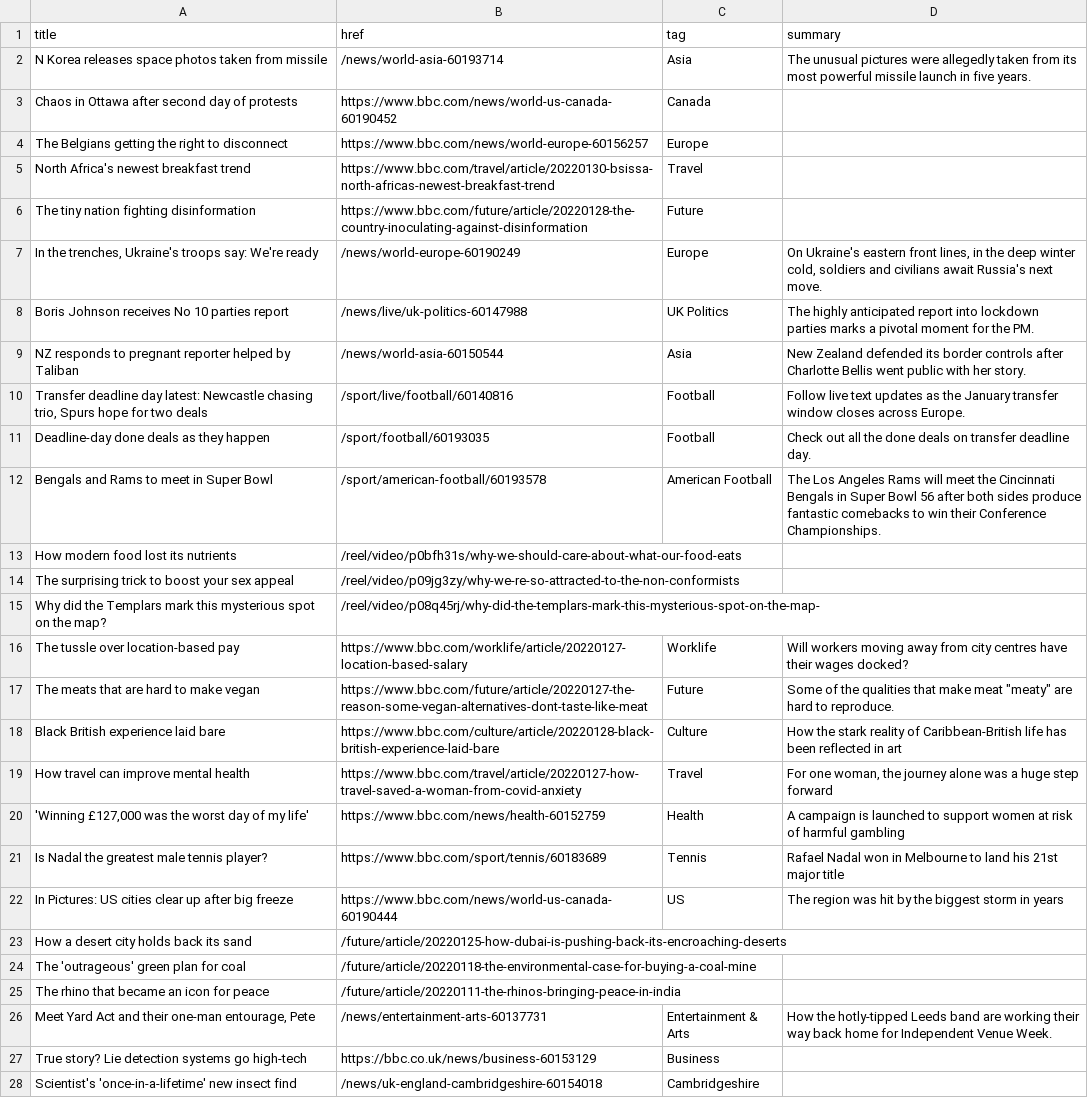
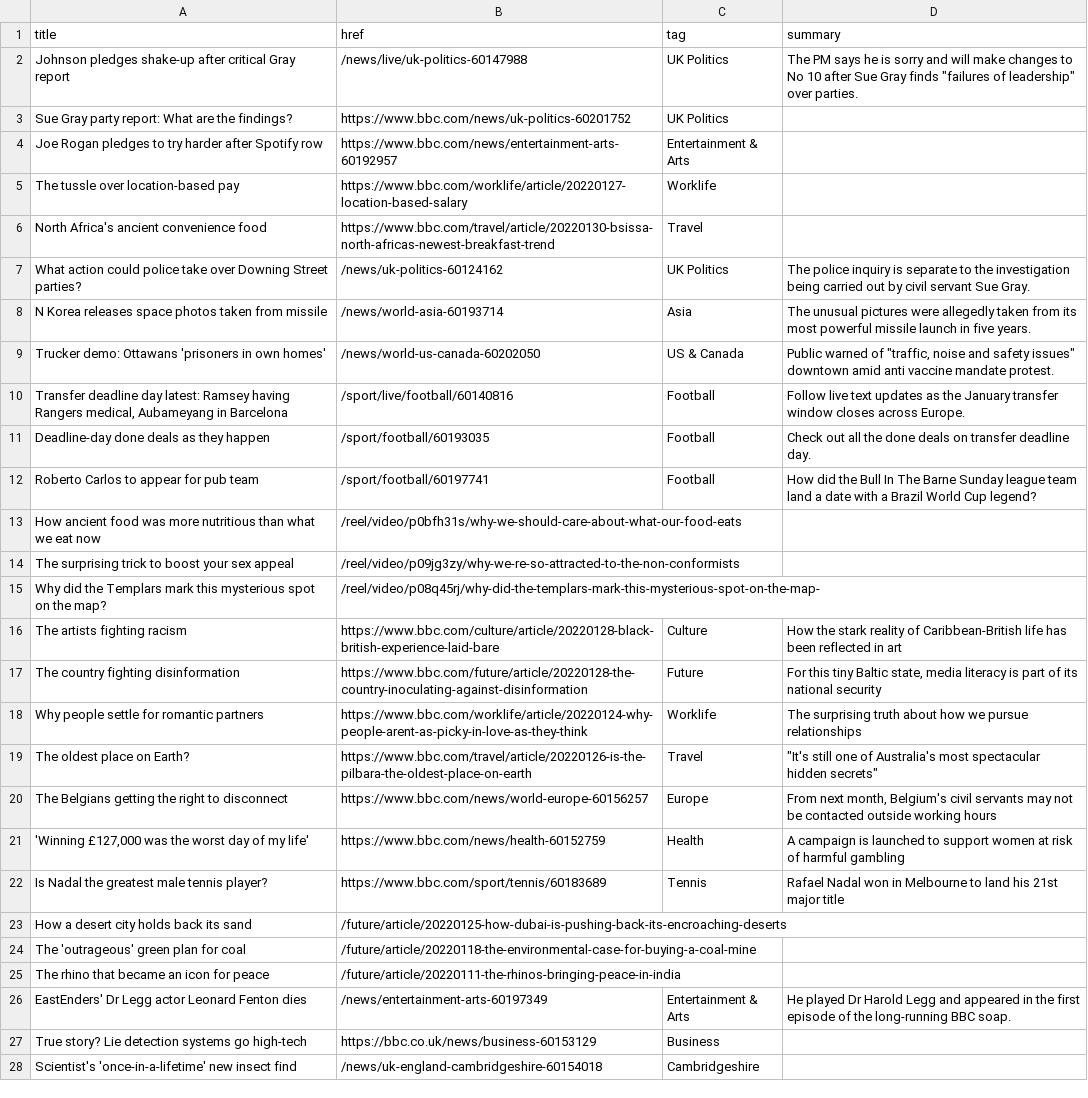
Before and after one commit to jsoma/autoscraper-changes, a CSV file: bbc-headlines.csv, drawn as a sheet; only a part is shown; removed rows and columns are numbered as before the commit, all else as after; the diff names each change by its address in the sheet, - before the commit and + after, or states it on an @@ line.

```diff
--- a/bbc-headlines.csv
+++ b/bbc-headlines.csv
+row 2: Johnson pledges shake-up after critical Gray report | /news/live/uk-politics-60147988 | UK Politics | The PM says he is sorry and will make changes to No 10 after Sue Gray finds "failures of leadership" over parties.
+row 3: Sue Gray party report: What are the findings? | https://www.bbc.com/news/uk-politics-60201752 | UK Politics
+row 4: Joe Rogan pledges to try harder after Spotify row | https://www.bbc.com/news/entertainment-arts-60192957 | Entertainment & Arts
+row 5: The tussle over location-based pay | https://www.bbc.com/worklife/article/20220127-location-based-salary | Worklife
+row 6: North Africa's ancient convenience food | https://www.bbc.com/travel/article/20220130-bsissa-north-africas-newest-breakfast-trend | Travel
+row 7: What action could police take over Downing Street parties? | /news/uk-politics-60124162 | UK Politics | The police inquiry is separate to the investigation being carried out by civil servant Sue Gray.
-row 3: Chaos in Ottawa after second day of protests | https://www.bbc.com/news/world-us-canada-60190452 | Canada
-row 4: The Belgians getting the right to disconnect | https://www.bbc.com/news/world-europe-60156257 | Europe
-row 5: North Africa's newest breakfast trend | https://www.bbc.com/travel/article/20220130-bsissa-north-africas-newest-breakfast-trend | Travel
-row 6: The tiny nation fighting disinformation | https://www.bbc.com/future/article/20220128-the-country-inoculating-against-disinformation | Future
-row 7: In the trenches, Ukraine's troops say: We're ready | /news/world-europe-60190249 | Europe | On Ukraine's eastern front lines, in the deep winter cold, soldiers and civilians await Russia's next move.
-row 8: Boris Johnson receives No 10 parties report | /news/live/uk-politics-60147988 | UK Politics | The highly anticipated report into lockdown parties marks a pivotal moment for the PM.
-row 9: NZ responds to pregnant reporter helped by Taliban | /news/world-asia-60150544 | Asia | New Zealand defended its border controls after Charlotte Bellis went public with her story.
+row 9: Trucker demo: Ottawans 'prisoners in own homes' | /news/world-us-canada-60202050 | US & Canada | Public warned of "traffic, noise and safety issues" downtown amid anti vaccine mandate protest.
-A10 (title): …day latest: Newcastle chasing trio, Spurs hope for two deals
+A10 (title): …day latest: Ramsey having Rangers medical, Aubameyang in Barcelona
-row 12: Bengals and Rams to meet in Super Bowl | /sport/american-football/60193578 | American Football | The Los Angeles Rams will meet the Cincinnati Bengals in Super Bowl 56 after both sides produce fantastic comebacks to win their Conference Championships.
+row 12: Roberto Carlos to appear for pub team | /sport/football/60197741 | Football | How did the Bull In The Barne Sunday league team land a date with a Brazil World Cup legend?
-A13 (title): How modern food lost its nutrients
+A13 (title): How ancient food was more nutritious than what we eat now
-row 16: The tussle over location-based pay | https://www.bbc.com/worklife/article/20220127-location-based-salary | Worklife | Will workers moving away from city centres have their wages docked?
-row 17: The meats that are hard to make vegan | https://www.bbc.com/future/article/20220127-the-reason-some-vegan-alternatives-dont-taste-like-meat | Future | Some of the qualities that make meat "meaty" are hard to reproduce.
-A16 (title): Black British experience laid bare
+A16 (title): The artists fighting racism
+row 17: The country fighting disinformation | https://www.bbc.com/future/article/20220128-the-country-inoculating-against-disinformation | Future | For this tiny Baltic state, media literacy is part of its national security
+row 18: Why people settle for romantic partners | https://www.bbc.com/worklife/article/20220124-why-people-arent-as-picky-in-love-as-they-think | Worklife | The surprising truth about how we pursue relationships
-A19 (title): How travel can improve mental health
+A19 (title): The oldest place on Earth?
-B19 (href): https://www.bbc.com/travel/article/20220127-how-travel-saved-a-woman-from-covid-anxiety
+B19 (href): https://www.bbc.com/travel/article/20220126-is-the-pilbara-the-oldest-place-on-earth
-D19 (summary): For one woman, the journey alone was a huge step forward
+D19 (summary): "It's still one of Australia's most spectacular hidden secrets"
+row 20: The Belgians getting the right to disconnect | https://www.bbc.com/news/world-europe-60156257 | Europe | From next month, Belgium's civil servants may not be contacted outside working hours
-row 22: In Pictures: US cities clear up after big freeze | https://www.bbc.com/news/world-us-canada-60190444 | US | The region was hit by the biggest storm in years
-A26 (title): Meet Yard Act and their one-man entourage, Pete
+A26 (title): EastEnders' Dr Legg actor Leonard Fenton dies
-B26 (href): /news/entertainment-arts-60137731
+B26 (href): /news/entertainment-arts-60197349
-D26 (summary): How the hotly-tipped Leeds band are working their way back home for Independent Venue Week.
+D26 (summary): He played Dr Harold Legg and appeared in the first episode of the long-running BBC soap.
```
